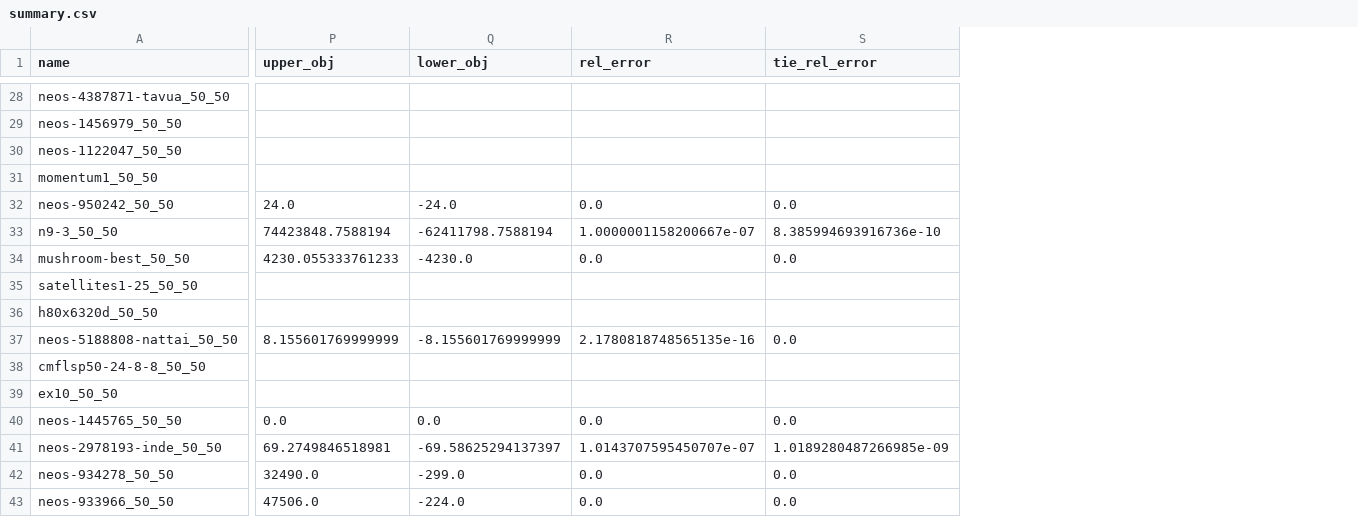
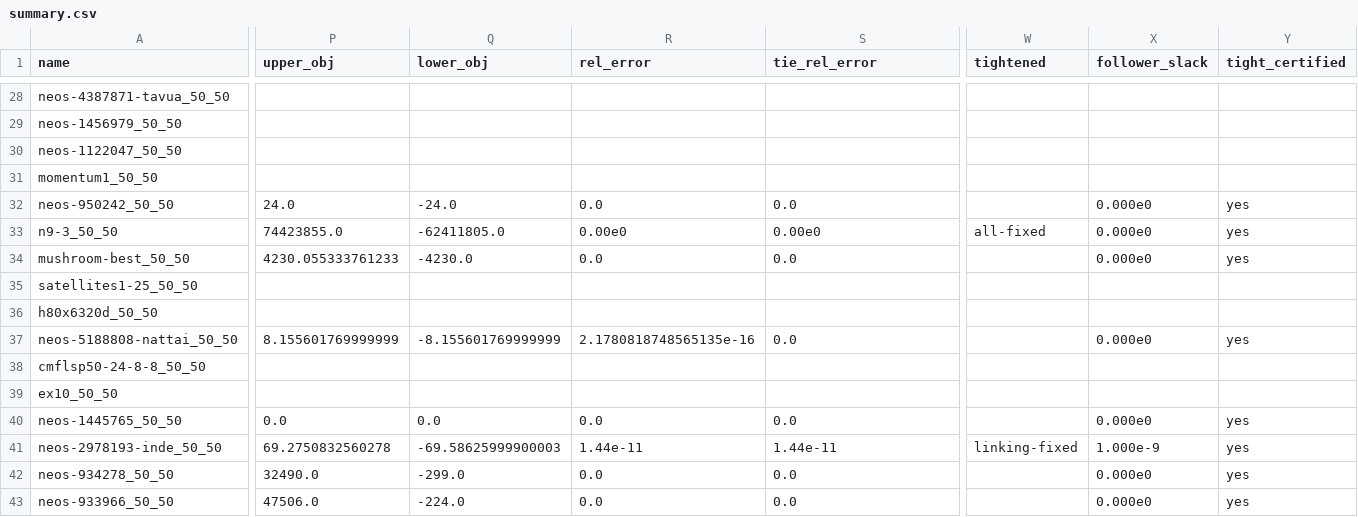
Before and after one commit to brian-j-connolly-aero/bobilib, a CSV file: results/general-coupled/summary.csv, drawn as a sheet; only a part is shown, gaps mark what is left out; the diff covers the shown part only; the diff names each change by its address in the sheet, - before the commit and + after, or states it on an @@ line.

```diff
--- a/results/general-coupled/summary.csv
+++ b/results/general-coupled/summary.csv
+column W (tightened), rows 33-41: all-fixed |  |  |  |  |  |  |  | linking-fixed
+column X (follower_slack), rows 32-43: 0.000e0 | 0.000e0 | 0.000e0 |  |  | 0.000e0 |  |  | 0.000e0 | 1.000e-9 | 0.000e0 | 0.000e0
+column Y (tight_certified), rows 32-43: yes | yes | yes |  |  | yes |  |  | yes | yes | yes | yes
-P33 (upper_obj): 74423848.7588194
+P33 (upper_obj): 74423855.0
-Q33 (lower_obj): -62411798.7588194
+Q33 (lower_obj): -62411805.0
-R33 (rel_error): 1.0000001158200667e-07
+R33 (rel_error): 0.00e0
-S33 (tie_rel_error): 8.385994693916736e-10
+S33 (tie_rel_error): 0.00e0
-P41 (upper_obj): 69.2749846518981
+P41 (upper_obj): 69.2750832560278
-Q41 (lower_obj): -69.58625294137397
+Q41 (lower_obj): -69.58625999900003
-R41 (rel_error): 1.0143707595450707e-07
+R41 (rel_error): 1.44e-11
-S41 (tie_rel_error): 1.0189280487266985e-09
+S41 (tie_rel_error): 1.44e-11
```
Also changed, not shown: 29 edited cells elsewhere in this file, 15 other files.
